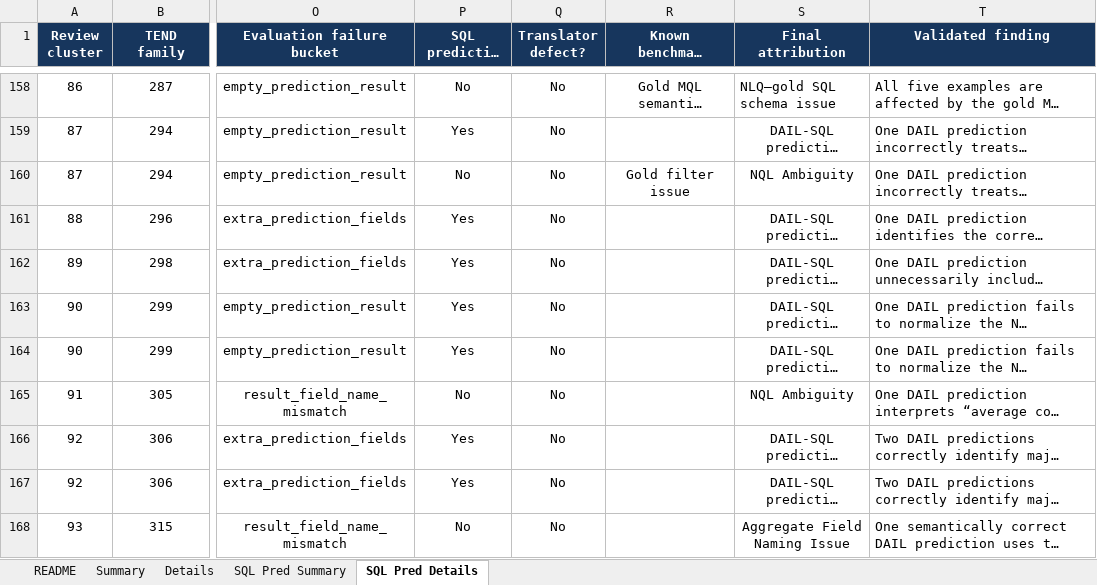
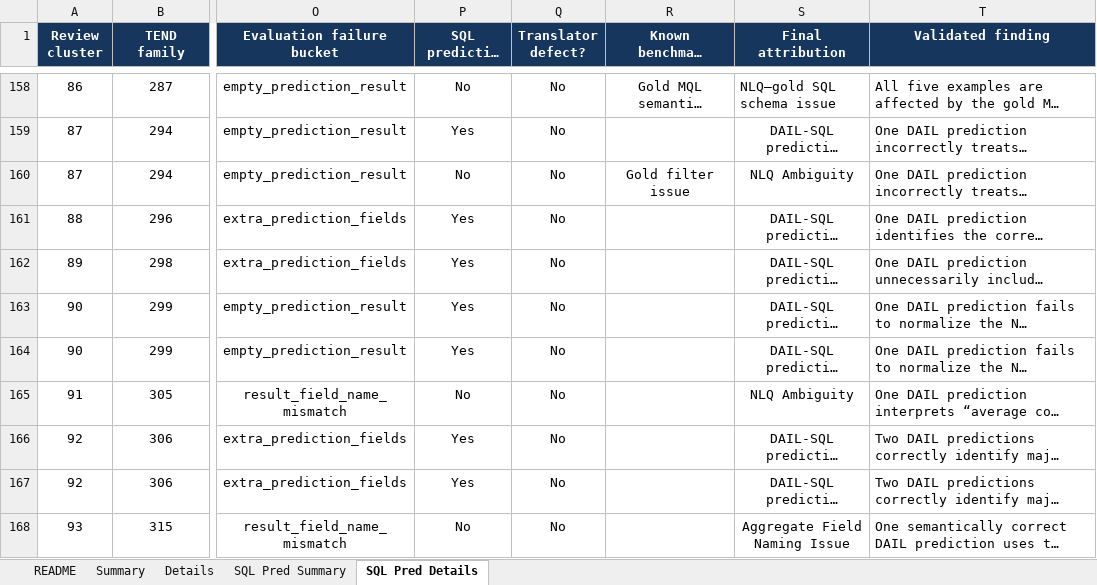
Before and after one commit to ubco-db/text-to-nosql, an Excel workbook: results/predictions/translator/gold_pred_translation_errors.xlsx, sheet SQL Pred Details, drawn as a sheet; only a part is shown, gaps mark what is left out; long unchanged cells end in …; values as stored, in another font and other column widths than the file's, no borders; table styles not drawn; the diff covers the shown part only; the diff names each change by its address in the sheet, - before the commit and + after, or states it on an @@ line.

```diff
--- a/results/predictions/translator/gold_pred_translation_errors.xlsx (sheet SQL Pred Details)
+++ b/results/predictions/translator/gold_pred_translation_errors.xlsx (sheet SQL Pred Details)
-S160 (Final attribution): NQL Ambiguity
+S160 (Final attribution): NLQ Ambiguity
-S165 (Final attribution): NQL Ambiguity
+S165 (Final attribution): NLQ Ambiguity
```
Also changed, not shown: 36 edited cells elsewhere in this sheet, sheet README, sheet SQL Pred Summary.
